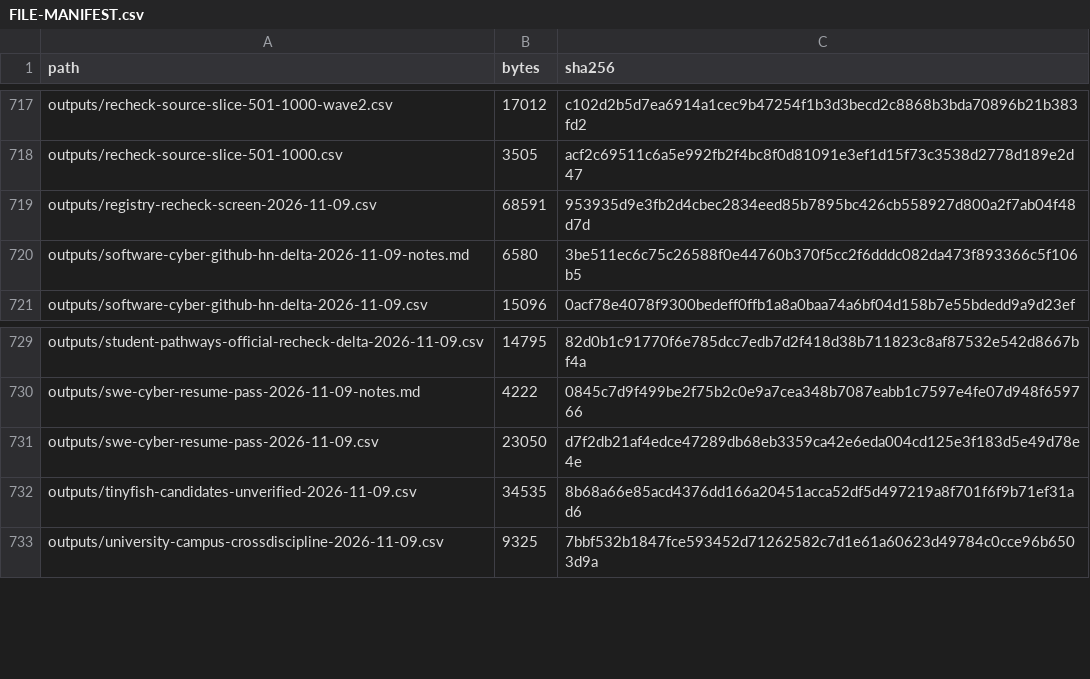
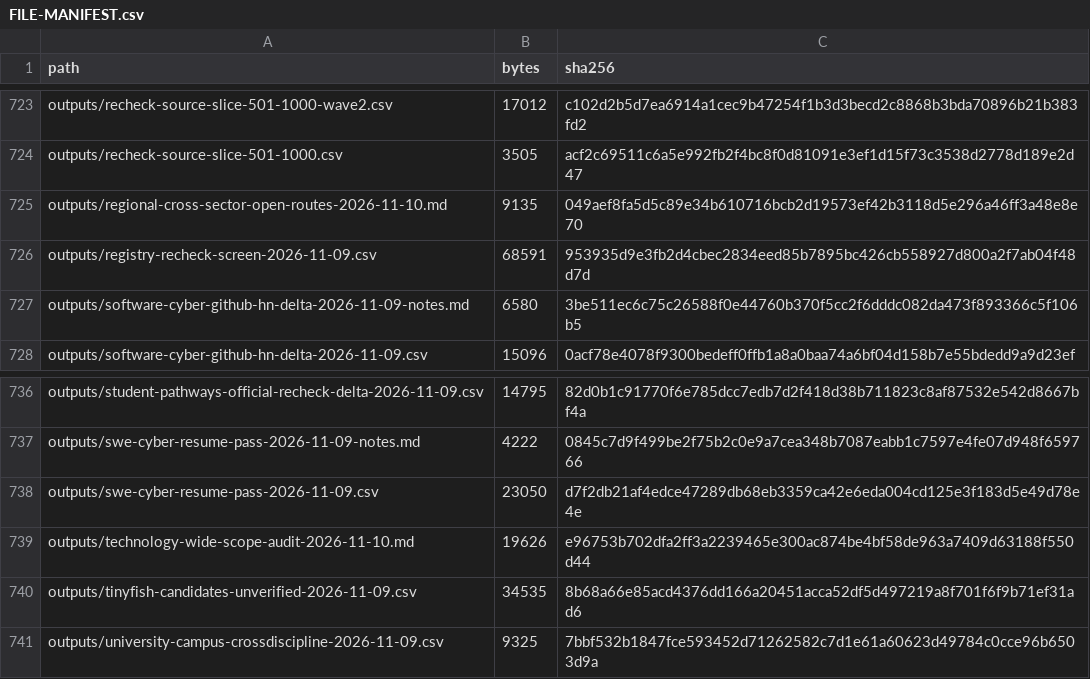
Before and after one commit to harshgounder/campus-ambassador-programs-2026, a CSV file: research/2026-11-09/FILE-MANIFEST.csv, drawn as a sheet; only a part is shown, gaps mark what is left out; the diff covers the shown part only.

Commit message:
Clarify worldwide scope and reconcile research counts

```diff
--- a/research/2026-11-09/FILE-MANIFEST.csv
+++ b/research/2026-11-09/FILE-MANIFEST.csv
@@ -718,2 +724,3 @@ outputs/recheck-source-slice-501-1000-wave2.csv,17012,c102d2b5d7ea6914a1cec9b472
 outputs/recheck-source-slice-501-1000.csv,3505,acf2c69511c6a5e992fb2f4bc8f0d81091e3ef1d15f73c3538d2778d189e2d47
+outputs/regional-cross-sector-open-routes-2026-11-10.md,9135,049aef8fa5d5c89e34b610716bcb2d19573ef42b3118d5e296a46ff3a48e8e70
 outputs/registry-recheck-screen-2026-11-09.csv,68591,953935d9e3fb2d4cbec2834eed85b7895bc426cb558927d800a2f7ab04f48d7d
@@ -731,2 +738,3 @@ outputs/swe-cyber-resume-pass-2026-11-09-notes.md,4222,0845c7d9f499be2f75b2c0e9a
 outputs/swe-cyber-resume-pass-2026-11-09.csv,23050,d7f2db21af4edce47289db68eb3359ca42e6eda004cd125e3f183d5e49d78e4e
+outputs/technology-wide-scope-audit-2026-11-10.md,19626,e96753b702dfa2ff3a2239465e300ac874be4bf58de963a7409d63188f550d44
 outputs/tinyfish-candidates-unverified-2026-11-09.csv,34535,8b68a66e85acd4376dd166a20451acca52df5d497219a8f701f6f9b71ef31ad6
```
Also changed, not shown: 6 added rows and 12 edited cells elsewhere in this file, 15 other files.
